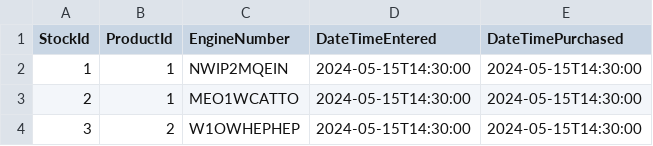
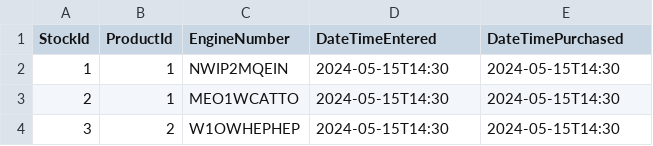
Before and after one commit to leafleafle/stock-inventory-system, a CSV file: StockInventory.csv, drawn as a sheet.

Commit message:
set up stock, product, and csvparser

```diff
--- a/StockInventory.csv
+++ b/StockInventory.csv
@@ -1,4 +1,4 @@
 StockId;ProductId;EngineNumber;DateTimeEntered;DateTimePurchased
-1;1;NWIP2MQEIN;2024-05-15T14:30:00;2024-05-15T14:30:00
-2;1;MEO1WCATTO;2024-05-15T14:30:00;2024-05-15T14:30:00
-3;2;W1OWHEPHEP;2024-05-15T14:30:00;2024-05-15T14:30:00
+1;1;NWIP2MQEIN;2024-05-15T14:30;2024-05-15T14:30
+2;1;MEO1WCATTO;2024-05-15T14:30;2024-05-15T14:30
+3;2;W1OWHEPHEP;2024-05-15T14:30;2024-05-15T14:30
```
Also changed, not shown: 5 other files.
